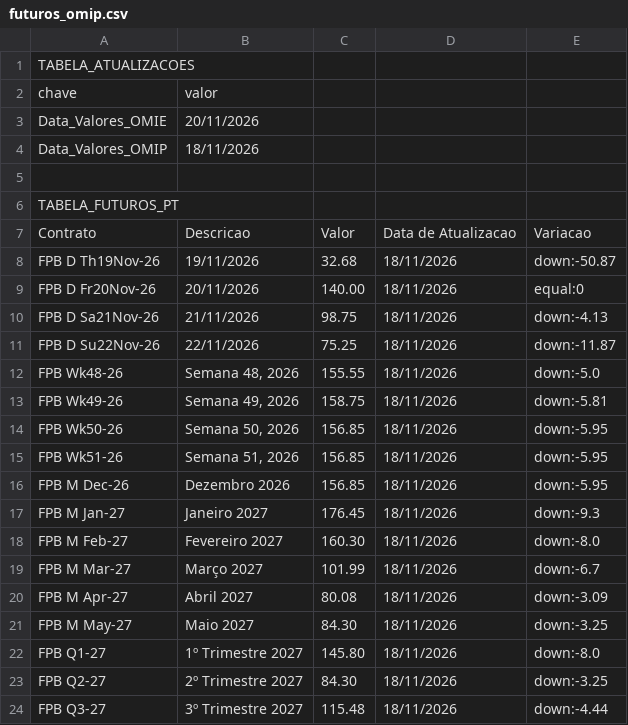
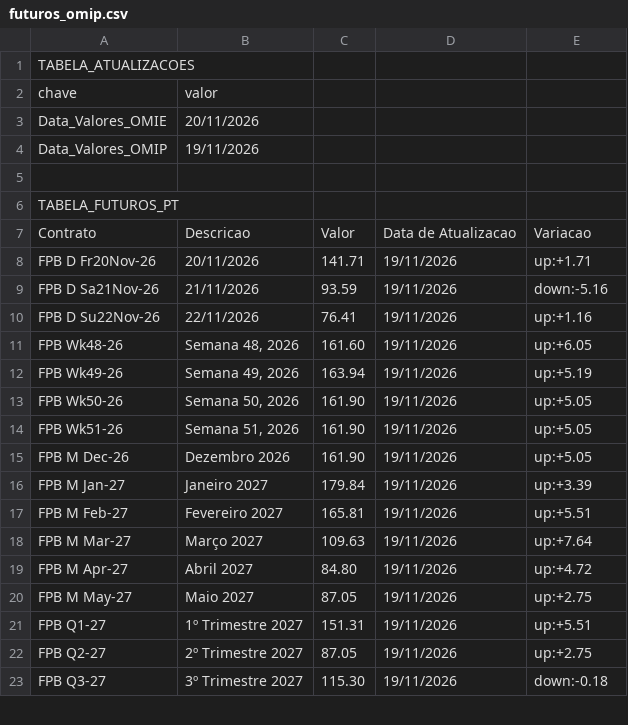
Before and after one commit to tiagofelicia/dados-energia, a CSV file: data/omie/futuros_omip.csv, drawn as a sheet; only a part is shown; the diff covers the shown part only.

```diff
--- a/data/omie/futuros_omip.csv
+++ b/data/omie/futuros_omip.csv
@@ -3,3 +3,3 @@ chave,valor
 Data_Valores_OMIE,20/11/2026
-Data_Valores_OMIP,18/11/2026
+Data_Valores_OMIP,19/11/2026
 
@@ -7,18 +7,17 @@ TABELA_FUTUROS_PT
 Contrato,Descricao,Valor,Data de Atualizacao,Variacao
-FPB D Th19Nov-26,19/11/2026,32.68,18/11/2026,down:-50.87
-FPB D Fr20Nov-26,20/11/2026,140.00,18/11/2026,equal:0
-FPB D Sa21Nov-26,21/11/2026,98.75,18/11/2026,down:-4.13
-FPB D Su22Nov-26,22/11/2026,75.25,18/11/2026,down:-11.87
-FPB Wk48-26,"Semana 48, 2026",155.55,18/11/2026,down:-5.0
-FPB Wk49-26,"Semana 49, 2026",158.75,18/11/2026,down:-5.81
-FPB Wk50-26,"Semana 50, 2026",156.85,18/11/2026,down:-5.95
-FPB Wk51-26,"Semana 51, 2026",156.85,18/11/2026,down:-5.95
-FPB M Dec-26,Dezembro 2026,156.85,18/11/2026,down:-5.95
-FPB M Jan-27,Janeiro 2027,176.45,18/11/2026,down:-9.3
-FPB M Feb-27,Fevereiro 2027,160.30,18/11/2026,down:-8.0
-FPB M Mar-27,Março 2027,101.99,18/11/2026,down:-6.7
-FPB M Apr-27,Abril 2027,80.08,18/11/2026,down:-3.09
-FPB M May-27,Maio 2027,84.30,18/11/2026,down:-3.25
-FPB Q1-27,1º Trimestre 2027,145.80,18/11/2026,down:-8.0
-FPB Q2-27,2º Trimestre 2027,84.30,18/11/2026,down:-3.25
-FPB Q3-27,3º Trimestre 2027,115.48,18/11/2026,down:-4.44
+FPB D Fr20Nov-26,20/11/2026,141.71,19/11/2026,up:+1.71
+FPB D Sa21Nov-26,21/11/2026,93.59,19/11/2026,down:-5.16
+FPB D Su22Nov-26,22/11/2026,76.41,19/11/2026,up:+1.16
+FPB Wk48-26,"Semana 48, 2026",161.60,19/11/2026,up:+6.05
+FPB Wk49-26,"Semana 49, 2026",163.94,19/11/2026,up:+5.19
+FPB Wk50-26,"Semana 50, 2026",161.90,19/11/2026,up:+5.05
+FPB Wk51-26,"Semana 51, 2026",161.90,19/11/2026,up:+5.05
+FPB M Dec-26,Dezembro 2026,161.90,19/11/2026,up:+5.05
+FPB M Jan-27,Janeiro 2027,179.84,19/11/2026,up:+3.39
+FPB M Feb-27,Fevereiro 2027,165.81,19/11/2026,up:+5.51
+FPB M Mar-27,Março 2027,109.63,19/11/2026,up:+7.64
+FPB M Apr-27,Abril 2027,84.80,19/11/2026,up:+4.72
+FPB M May-27,Maio 2027,87.05,19/11/2026,up:+2.75
+FPB Q1-27,1º Trimestre 2027,151.31,19/11/2026,up:+5.51
+FPB Q2-27,2º Trimestre 2027,87.05,19/11/2026,up:+2.75
+FPB Q3-27,3º Trimestre 2027,115.30,19/11/2026,down:-0.18
```
Also changed, not shown: 1 removed row and 132 edited cells elsewhere in this file, data/omie/historico/omip_historico_2026.csv, data/omie/omie_recentes.csv, 2 other files.
